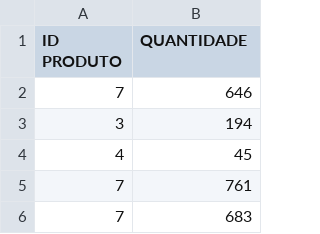
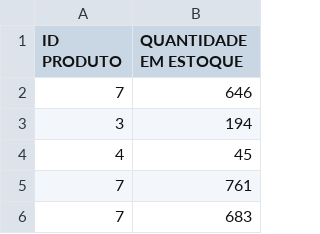
Before and after one commit to ViniAS/A2-CE, a CSV file: data/data_mock/stock.csv (was data/stock.csv), drawn as a sheet; only a part is shown.

```diff
--- a/data/stock.csv
+++ b/data/data_mock/stock.csv
@@ -1,2 +1,2 @@
-ID PRODUTO, QUANTIDADE
+ID PRODUTO, QUANTIDADE EM ESTOQUE
 7,646
```
Also changed, not shown: 1 other file.
